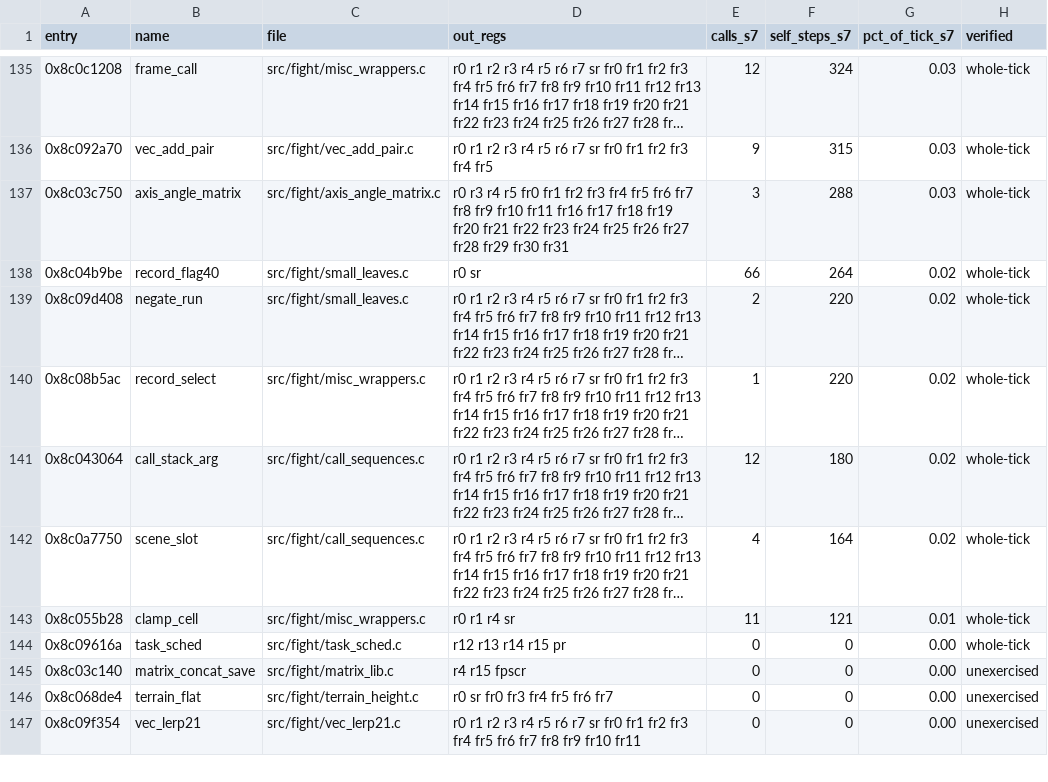
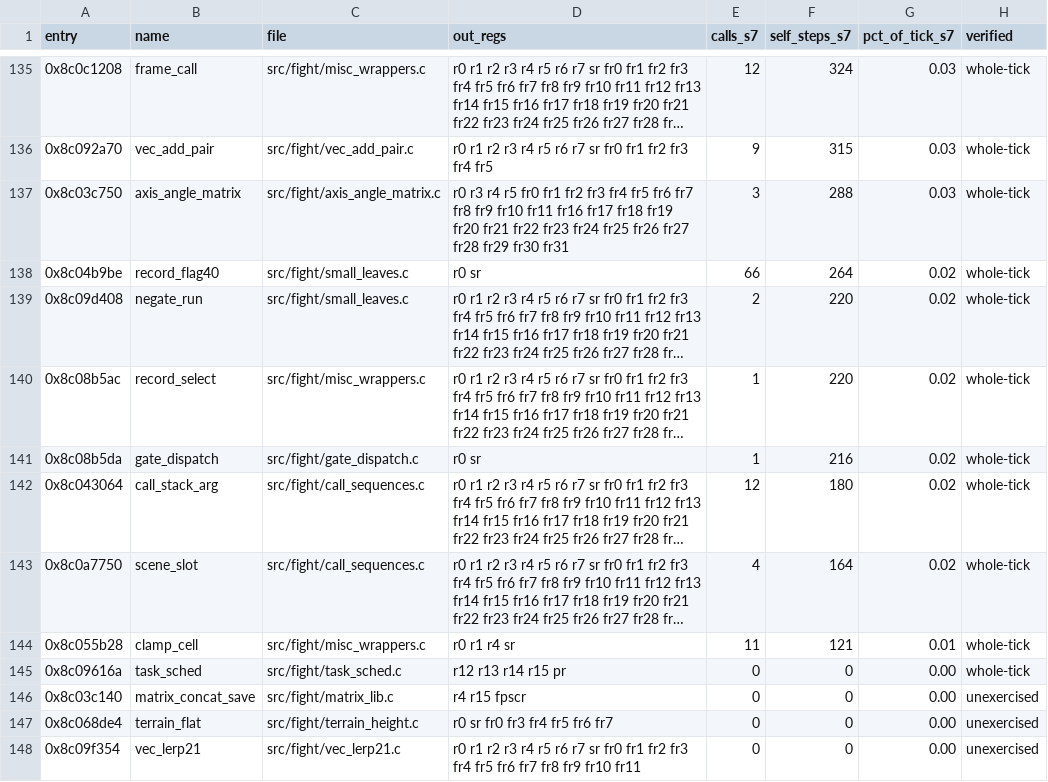
Before and after one commit to celsowm/vf3-decomp, a CSV file: docs/readable_status.csv, drawn as a sheet; only a part is shown, gaps mark what is left out; long unchanged cells end in …; the diff names each change by its address in the sheet, - before the commit and + after, or states it on an @@ line.

```diff
--- a/docs/readable_status.csv
+++ b/docs/readable_status.csv
+row 141: 0x8c08b5da | gate_dispatch | src/fight/gate_dispatch.c | r0 sr | 1 | 216 | 0.02 | whole-tick
```
Also changed, not shown: 4 other files.
